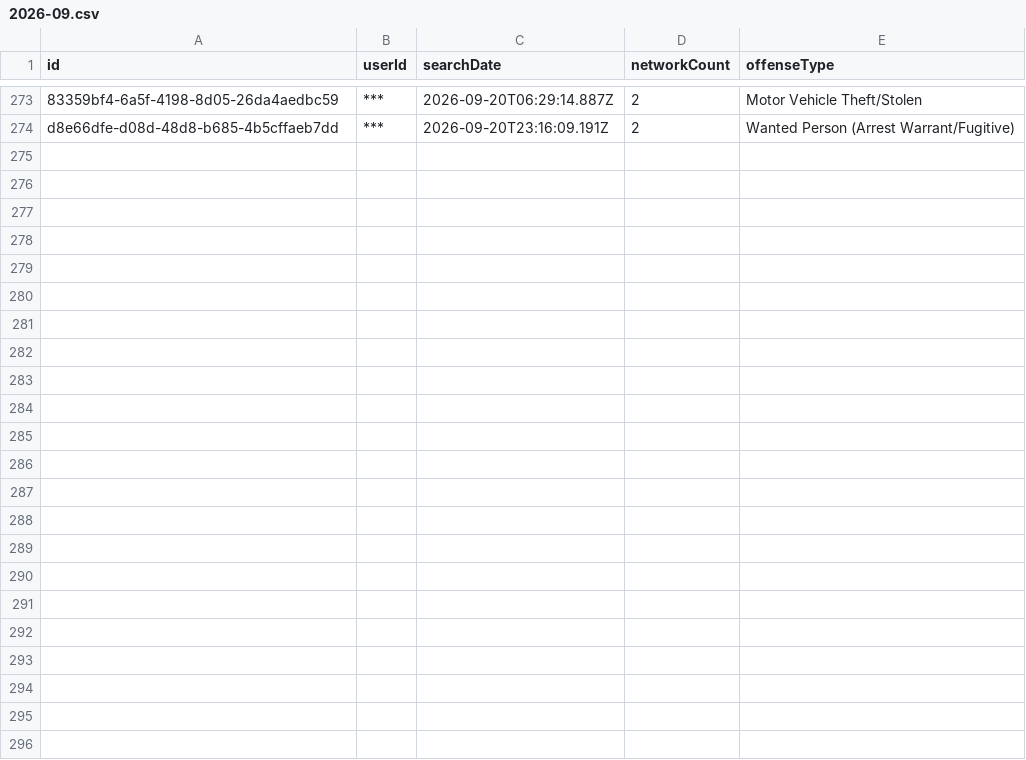
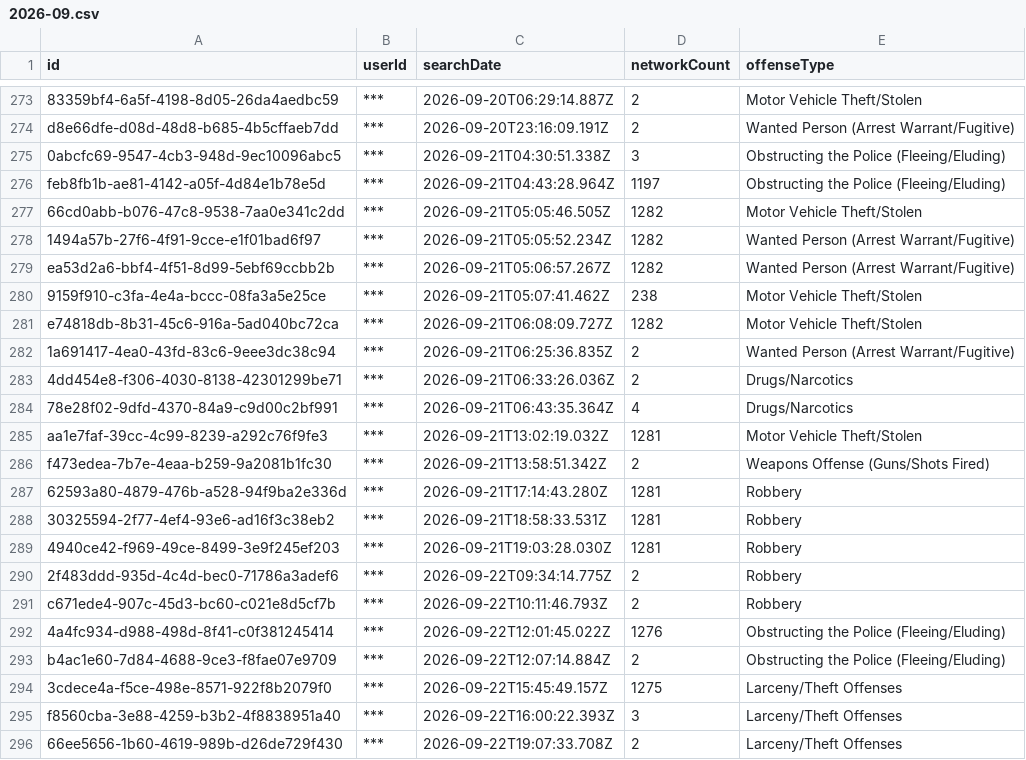
Before and after one commit to Cantica-Systems/mi-flock-transparency, a CSV file: wayne/data/taylor-city-pd/2026-09.csv, drawn as a sheet; only a part is shown, gaps mark what is left out; the diff names each change by its address in the sheet, - before the commit and + after, or states it on an @@ line.

Commit message:
Update at 2026-09-24T00:50Z (taylor-city-pd +22; sumpter-twp-pd +0)

```diff
--- a/wayne/data/taylor-city-pd/2026-09.csv
+++ b/wayne/data/taylor-city-pd/2026-09.csv
+row 275: 0abcfc69-9547-4cb3-948d-9ec10096abc5 | *** | 2026-09-21T04:30:51.338Z | 3 | Obstructing the Police (Fleeing/Eluding)
+row 276: feb8fb1b-ae81-4142-a05f-4d84e1b78e5d | *** | 2026-09-21T04:43:28.964Z | 1197 | Obstructing the Police (Fleeing/Eluding)
+row 277: 66cd0abb-b076-47c8-9538-7aa0e341c2dd | *** | 2026-09-21T05:05:46.505Z | 1282 | Motor Vehicle Theft/Stolen
+row 278: 1494a57b-27f6-4f91-9cce-e1f01bad6f97 | *** | 2026-09-21T05:05:52.234Z | 1282 | Wanted Person (Arrest Warrant/Fugitive)
+row 279: ea53d2a6-bbf4-4f51-8d99-5ebf69ccbb2b | *** | 2026-09-21T05:06:57.267Z | 1282 | Wanted Person (Arrest Warrant/Fugitive)
+row 280: 9159f910-c3fa-4e4a-bccc-08fa3a5e25ce | *** | 2026-09-21T05:07:41.462Z | 238 | Motor Vehicle Theft/Stolen
+row 281: e74818db-8b31-45c6-916a-5ad040bc72ca | *** | 2026-09-21T06:08:09.727Z | 1282 | Motor Vehicle Theft/Stolen
+row 282: 1a691417-4ea0-43fd-83c6-9eee3dc38c94 | *** | 2026-09-21T06:25:36.835Z | 2 | Wanted Person (Arrest Warrant/Fugitive)
+row 283: 4dd454e8-f306-4030-8138-42301299be71 | *** | 2026-09-21T06:33:26.036Z | 2 | Drugs/Narcotics
+row 284: 78e28f02-9dfd-4370-84a9-c9d00c2bf991 | *** | 2026-09-21T06:43:35.364Z | 4 | Drugs/Narcotics
+row 285: aa1e7faf-39cc-4c99-8239-a292c76f9fe3 | *** | 2026-09-21T13:02:19.032Z | 1281 | Motor Vehicle Theft/Stolen
+row 286: f473edea-7b7e-4eaa-b259-9a2081b1fc30 | *** | 2026-09-21T13:58:51.342Z | 2 | Weapons Offense (Guns/Shots Fired)
+row 287: 62593a80-4879-476b-a528-94f9ba2e336d | *** | 2026-09-21T17:14:43.280Z | 1281 | Robbery
+row 288: 30325594-2f77-4ef4-93e6-ad16f3c38eb2 | *** | 2026-09-21T18:58:33.531Z | 1281 | Robbery
+row 289: 4940ce42-f969-49ce-8499-3e9f245ef203 | *** | 2026-09-21T19:03:28.030Z | 1281 | Robbery
+row 290: 2f483ddd-935d-4c4d-bec0-71786a3adef6 | *** | 2026-09-22T09:34:14.775Z | 2 | Robbery
+row 291: c671ede4-907c-45d3-bc60-c021e8d5cf7b | *** | 2026-09-22T10:11:46.793Z | 2 | Robbery
+row 292: 4a4fc934-d988-498d-8f41-c0f381245414 | *** | 2026-09-22T12:01:45.022Z | 1276 | Obstructing the Police (Fleeing/Eluding)
+row 293: b4ac1e60-7d84-4688-9ce3-f8fae07e9709 | *** | 2026-09-22T12:07:14.884Z | 2 | Obstructing the Police (Fleeing/Eluding)
+row 294: 3cdece4a-f5ce-498e-8571-922f8b2079f0 | *** | 2026-09-22T15:45:49.157Z | 1275 | Larceny/Theft Offenses
+row 295: f8560cba-3e88-4259-b3b2-4f8838951a40 | *** | 2026-09-22T16:00:22.393Z | 3 | Larceny/Theft Offenses
+row 296: 66ee5656-1b60-4619-989b-d26de729f430 | *** | 2026-09-22T19:07:33.708Z | 2 | Larceny/Theft Offenses
```
Also changed, not shown: wayne/data/sumpter-twp-pd/stats.csv, wayne/data/taylor-city-pd/stats.csv, 12 other files.
